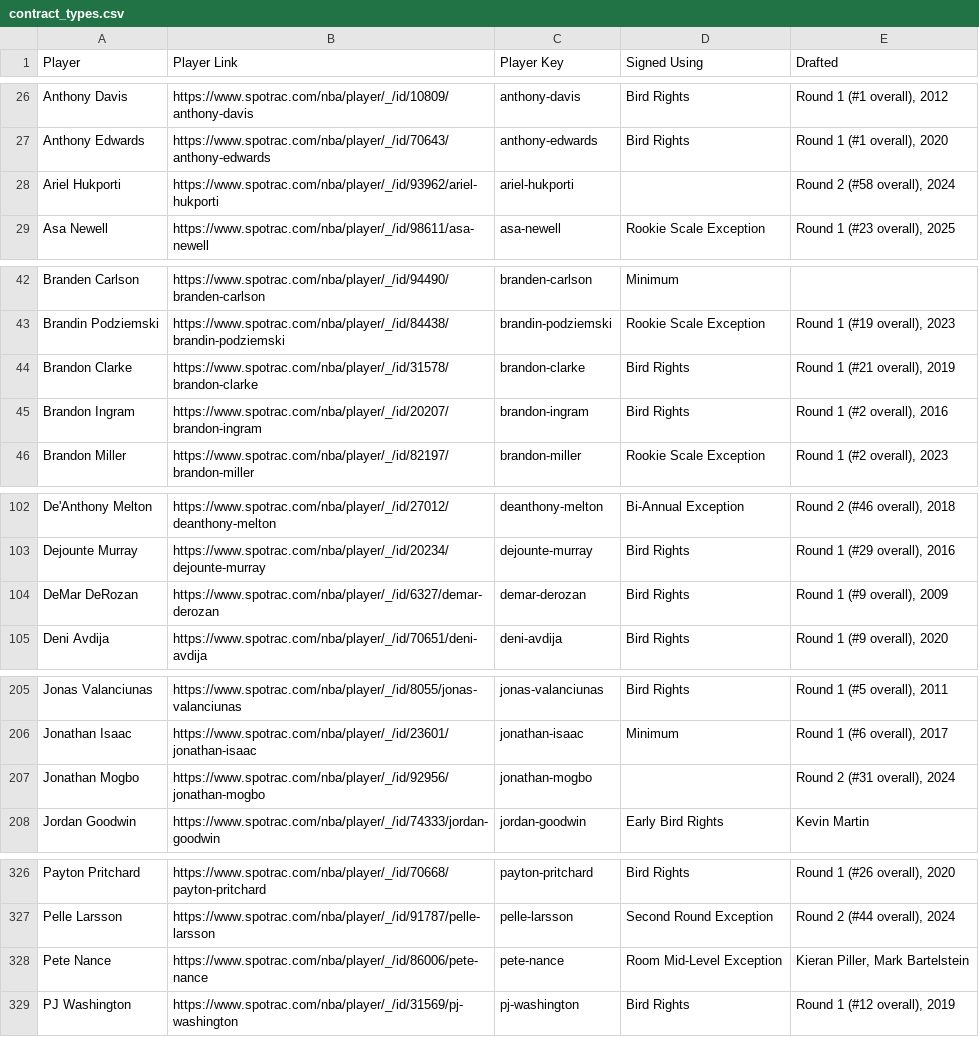
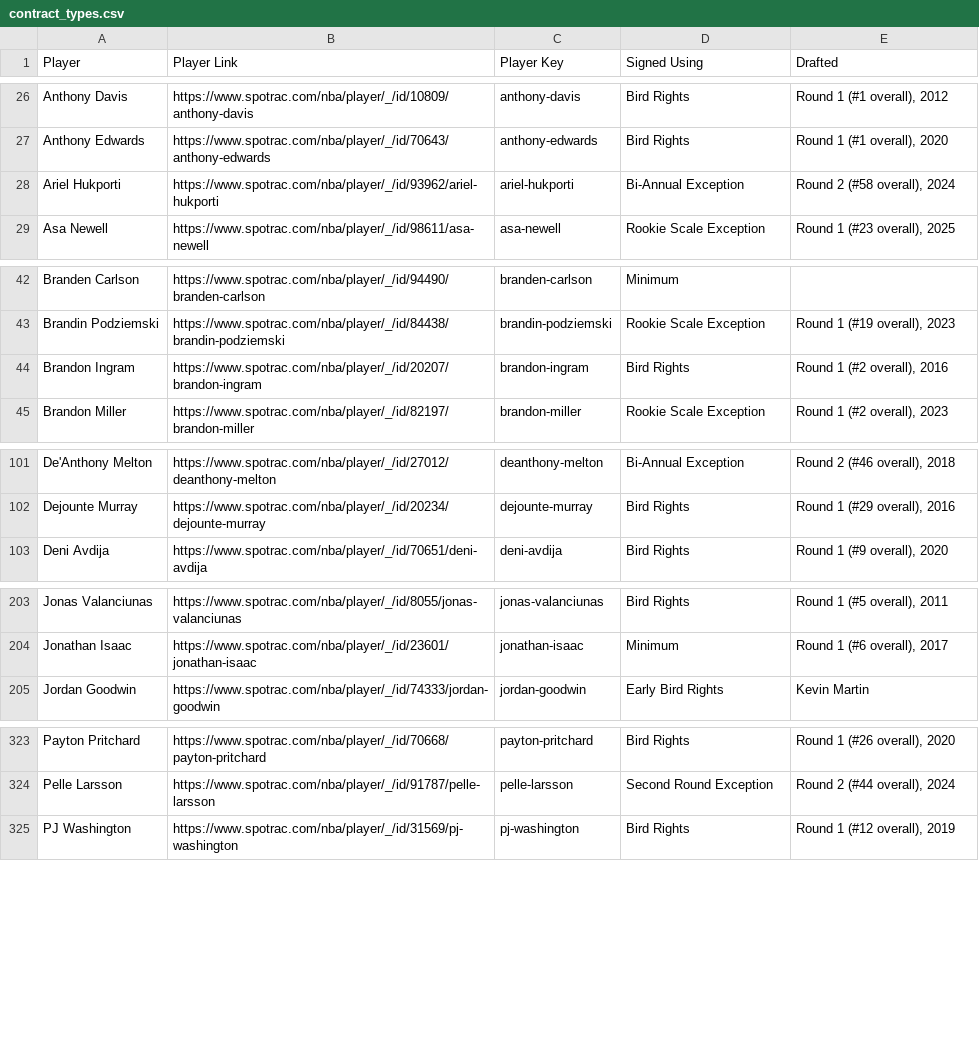
Before and after one commit to b-harr/dmcb, a CSV file: data/contract_types.csv, drawn as a sheet; only a part is shown, gaps mark what is left out; the diff covers the shown part only.

Commit message:
Update contract types

```diff
--- a/data/contract_types.csv
+++ b/data/contract_types.csv
@@ -27,3 +27,3 @@ Anthony Davis,https://www.spotrac.com/nba/player/_/id/10809/anthony-davis,anthon
 Anthony Edwards,https://www.spotrac.com/nba/player/_/id/70643/anthony-edwards,anthony-edwards,Bird Rights,"Round 1 (#1 overall), 2020"
-Ariel Hukporti,https://www.spotrac.com/nba/player/_/id/93962/ariel-hukporti,ariel-hukporti,,"Round 2 (#58 overall), 2024"
+Ariel Hukporti,https://www.spotrac.com/nba/player/_/id/93962/ariel-hukporti,ariel-hukporti,Bi-Annual Exception,"Round 2 (#58 overall), 2024"
 Asa Newell,https://www.spotrac.com/nba/player/_/id/98611/asa-newell,asa-newell,Rookie Scale Exception,"Round 1 (#23 overall), 2025"
@@ -43,3 +43,2 @@ Branden Carlson,https://www.spotrac.com/nba/player/_/id/94490/branden-carlson,br
 Brandin Podziemski,https://www.spotrac.com/nba/player/_/id/84438/brandin-podziemski,brandin-podziemski,Rookie Scale Exception,"Round 1 (#19 overall), 2023"
-Brandon Clarke,https://www.spotrac.com/nba/player/_/id/31578/brandon-clarke,brandon-clarke,Bird Rights,"Round 1 (#21 overall), 2019"
 Brandon Ingram,https://www.spotrac.com/nba/player/_/id/20207/brandon-ingram,brandon-ingram,Bird Rights,"Round 1 (#2 overall), 2016"
@@ -103,3 +102,2 @@ De'Anthony Melton,https://www.spotrac.com/nba/player/_/id/27012/deanthony-melton
 Dejounte Murray,https://www.spotrac.com/nba/player/_/id/20234/dejounte-murray,dejounte-murray,Bird Rights,"Round 1 (#29 overall), 2016"
-DeMar DeRozan,https://www.spotrac.com/nba/player/_/id/6327/demar-derozan,demar-derozan,Bird Rights,"Round 1 (#9 overall), 2009"
 Deni Avdija,https://www.spotrac.com/nba/player/_/id/70651/deni-avdija,deni-avdija,Bird Rights,"Round 1 (#9 overall), 2020"
@@ -206,3 +204,2 @@ Jonas Valanciunas,https://www.spotrac.com/nba/player/_/id/8055/jonas-valanciunas
 Jonathan Isaac,https://www.spotrac.com/nba/player/_/id/23601/jonathan-isaac,jonathan-isaac,Minimum,"Round 1 (#6 overall), 2017"
-Jonathan Mogbo,https://www.spotrac.com/nba/player/_/id/92956/jonathan-mogbo,jonathan-mogbo,,"Round 2 (#31 overall), 2024"
 Jordan Goodwin,https://www.spotrac.com/nba/player/_/id/74333/jordan-goodwin,jordan-goodwin,Early Bird Rights,Kevin Martin
@@ -327,3 +324,2 @@ Payton Pritchard,https://www.spotrac.com/nba/player/_/id/70668/payton-pritchard,
 Pelle Larsson,https://www.spotrac.com/nba/player/_/id/91787/pelle-larsson,pelle-larsson,Second Round Exception,"Round 2 (#44 overall), 2024"
-Pete Nance,https://www.spotrac.com/nba/player/_/id/86006/pete-nance,pete-nance,Room Mid-Level Exception,"Kieran Piller, Mark Bartelstein"
 PJ Washington,https://www.spotrac.com/nba/player/_/id/31569/pj-washington,pj-washington,Bird Rights,"Round 1 (#12 overall), 2019"
```
Also changed, not shown: 2 edited cells elsewhere in this file.
